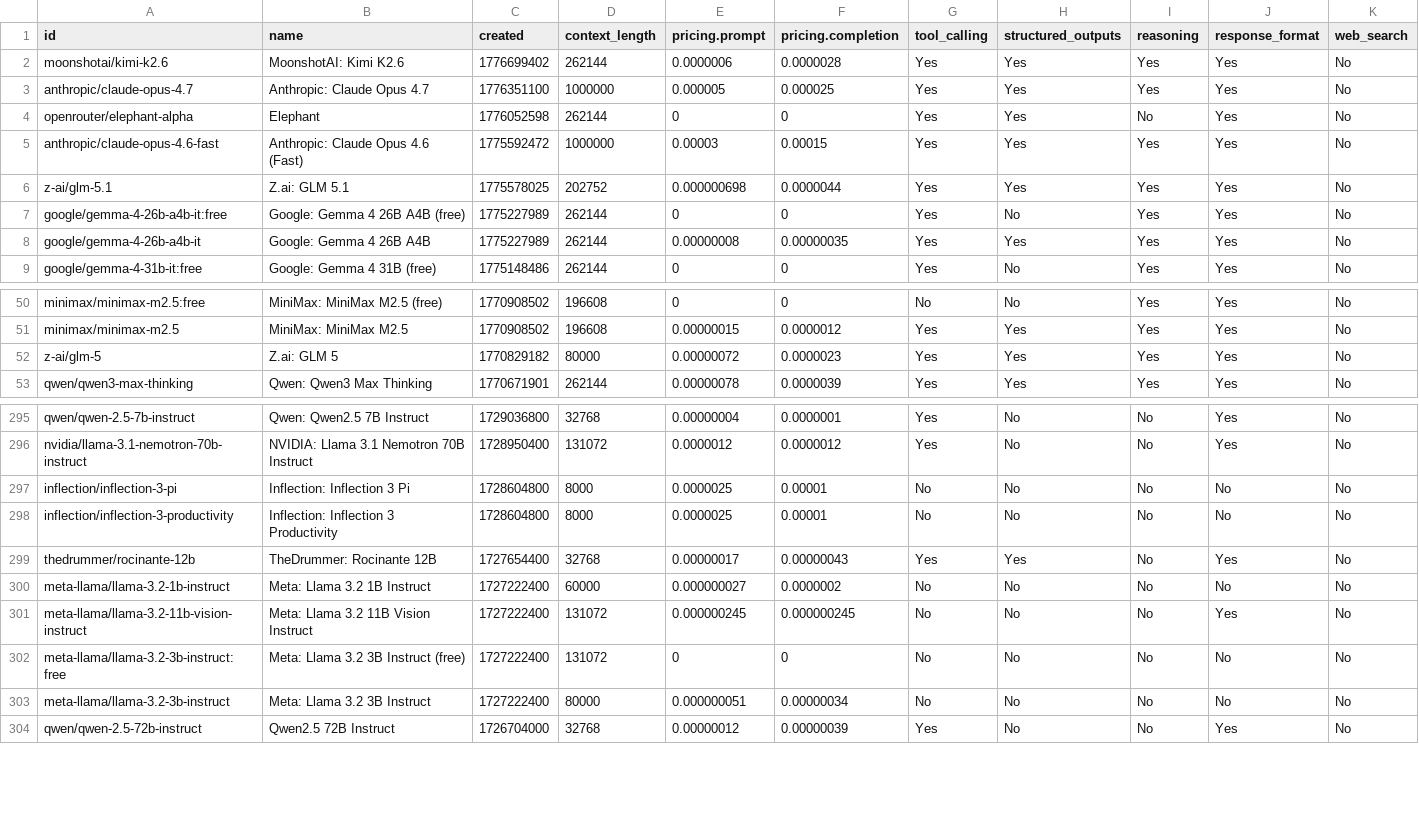
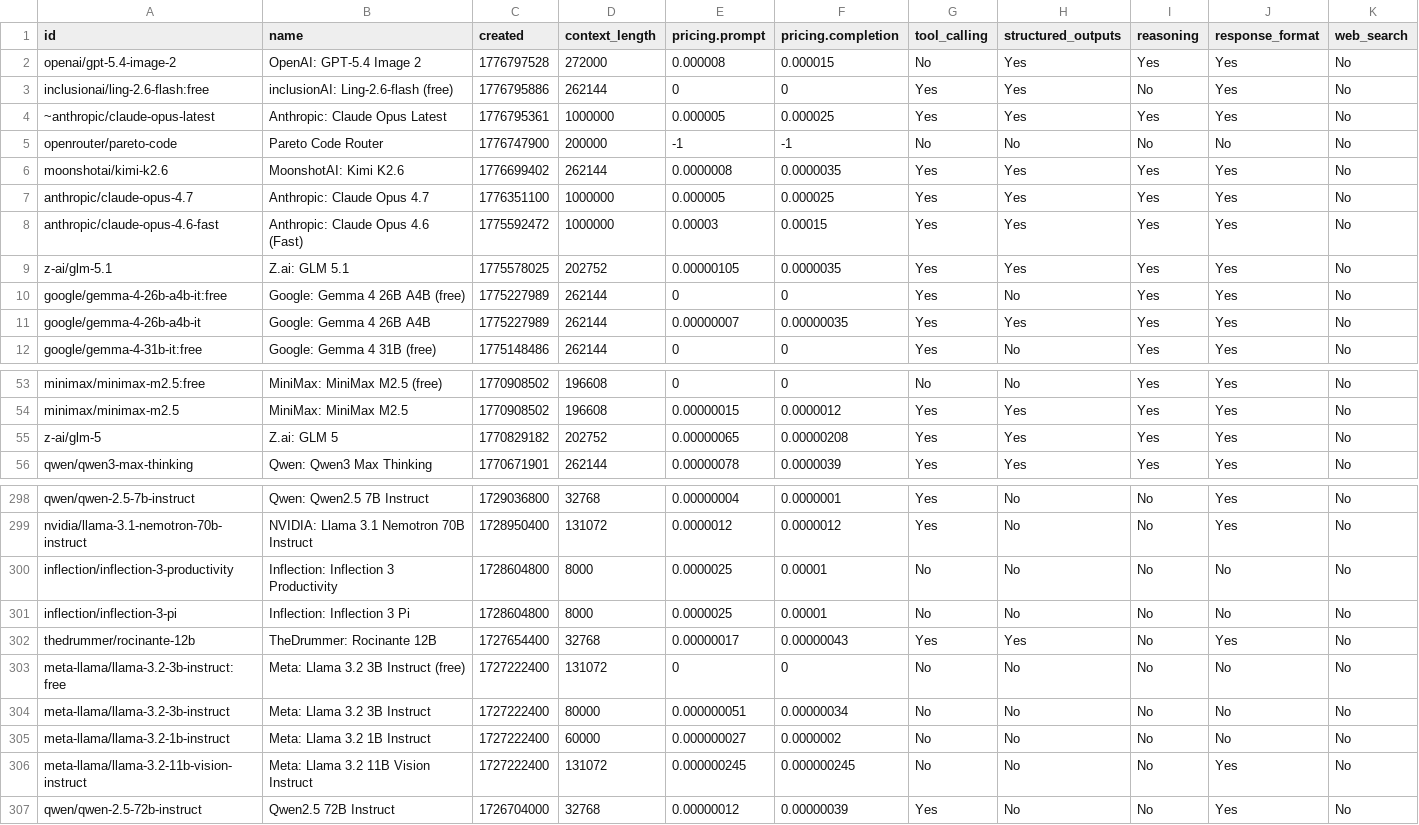
Before and after one commit to jvrck/openrouterlist, a CSV file: data/output.csv, drawn as a sheet; only a part is shown, gaps mark what is left out; the diff covers the shown part only.

```diff
--- a/data/output.csv
+++ b/data/output.csv
@@ -1,9 +1,12 @@
 id,name,created,context_length,pricing.prompt,pricing.completion,tool_calling,structured_outputs,reasoning,response_format,web_search
-"moonshotai/kimi-k2.6","MoonshotAI: Kimi K2.6",1776699402,262144,"0.0000006","0.0000028","Yes","Yes","Yes","Yes","No"
+"openai/gpt-5.4-image-2","OpenAI: GPT-5.4 Image 2",1776797528,272000,"0.000008","0.000015","No","Yes","Yes","Yes","No"
+"inclusionai/ling-2.6-flash:free","inclusionAI: Ling-2.6-flash (free)",1776795886,262144,"0","0","Yes","Yes","No","Yes","No"
+"~anthropic/claude-opus-latest","Anthropic: Claude Opus Latest",1776795361,1000000,"0.000005","0.000025","Yes","Yes","Yes","Yes","No"
+"openrouter/pareto-code","Pareto Code Router",1776747900,200000,"-1","-1","No","No","No","No","No"
+"moonshotai/kimi-k2.6","MoonshotAI: Kimi K2.6",1776699402,262144,"0.0000008","0.0000035","Yes","Yes","Yes","Yes","No"
 "anthropic/claude-opus-4.7","Anthropic: Claude Opus 4.7",1776351100,1000000,"0.000005","0.000025","Yes","Yes","Yes","Yes","No"
-"openrouter/elephant-alpha","Elephant",1776052598,262144,"0","0","Yes","Yes","No","Yes","No"
 "anthropic/claude-opus-4.6-fast","Anthropic: Claude Opus 4.6 (Fast)",1775592472,1000000,"0.00003","0.00015","Yes","Yes","Yes","Yes","No"
-"z-ai/glm-5.1","Z.ai: GLM 5.1",1775578025,202752,"0.000000698","0.0000044","Yes","Yes","Yes","Yes","No"
+"z-ai/glm-5.1","Z.ai: GLM 5.1",1775578025,202752,"0.00000105","0.0000035","Yes","Yes","Yes","Yes","No"
 "google/gemma-4-26b-a4b-it:free","Google: Gemma 4 26B A4B  (free)",1775227989,262144,"0","0","Yes","No","Yes","Yes","No"
-"google/gemma-4-26b-a4b-it","Google: Gemma 4 26B A4B ",1775227989,262144,"0.00000008","0.00000035","Yes","Yes","Yes","Yes","No"
+"google/gemma-4-26b-a4b-it","Google: Gemma 4 26B A4B ",1775227989,262144,"0.00000007","0.00000035","Yes","Yes","Yes","Yes","No"
 "google/gemma-4-31b-it:free","Google: Gemma 4 31B (free)",1775148486,262144,"0","0","Yes","No","Yes","Yes","No"
@@ -51,3 +54,3 @@ id,name,created,context_length,pricing.prompt,pricing.completion,tool_calling,st
 "minimax/minimax-m2.5","MiniMax: MiniMax M2.5",1770908502,196608,"0.00000015","0.0000012","Yes","Yes","Yes","Yes","No"
-"z-ai/glm-5","Z.ai: GLM 5",1770829182,80000,"0.00000072","0.0000023","Yes","Yes","Yes","Yes","No"
+"z-ai/glm-5","Z.ai: GLM 5",1770829182,202752,"0.00000065","0.00000208","Yes","Yes","Yes","Yes","No"
 "qwen/qwen3-max-thinking","Qwen: Qwen3 Max Thinking",1770671901,262144,"0.00000078","0.0000039","Yes","Yes","Yes","Yes","No"
@@ -296,9 +299,9 @@ id,name,created,context_length,pricing.prompt,pricing.completion,tool_calling,st
 "nvidia/llama-3.1-nemotron-70b-instruct","NVIDIA: Llama 3.1 Nemotron 70B Instruct",1728950400,131072,"0.0000012","0.0000012","Yes","No","No","Yes","No"
+"inflection/inflection-3-productivity","Inflection: Inflection 3 Productivity",1728604800,8000,"0.0000025","0.00001","No","No","No","No","No"
 "inflection/inflection-3-pi","Inflection: Inflection 3 Pi",1728604800,8000,"0.0000025","0.00001","No","No","No","No","No"
-"inflection/inflection-3-productivity","Inflection: Inflection 3 Productivity",1728604800,8000,"0.0000025","0.00001","No","No","No","No","No"
 "thedrummer/rocinante-12b","TheDrummer: Rocinante 12B",1727654400,32768,"0.00000017","0.00000043","Yes","Yes","No","Yes","No"
+"meta-llama/llama-3.2-3b-instruct:free","Meta: Llama 3.2 3B Instruct (free)",1727222400,131072,"0","0","No","No","No","No","No"
+"meta-llama/llama-3.2-3b-instruct","Meta: Llama 3.2 3B Instruct",1727222400,80000,"0.000000051","0.00000034","No","No","No","No","No"
 "meta-llama/llama-3.2-1b-instruct","Meta: Llama 3.2 1B Instruct",1727222400,60000,"0.000000027","0.0000002","No","No","No","No","No"
 "meta-llama/llama-3.2-11b-vision-instruct","Meta: Llama 3.2 11B Vision Instruct",1727222400,131072,"0.000000245","0.000000245","No","No","No","Yes","No"
-"meta-llama/llama-3.2-3b-instruct:free","Meta: Llama 3.2 3B Instruct (free)",1727222400,131072,"0","0","No","No","No","No","No"
-"meta-llama/llama-3.2-3b-instruct","Meta: Llama 3.2 3B Instruct",1727222400,80000,"0.000000051","0.00000034","No","No","No","No","No"
 "qwen/qwen-2.5-72b-instruct","Qwen2.5 72B Instruct",1726704000,32768,"0.00000012","0.00000039","Yes","No","No","Yes","No"
```
Also changed, not shown: 4 moved rows and 5 edited cells elsewhere in this file, 2 other files.
